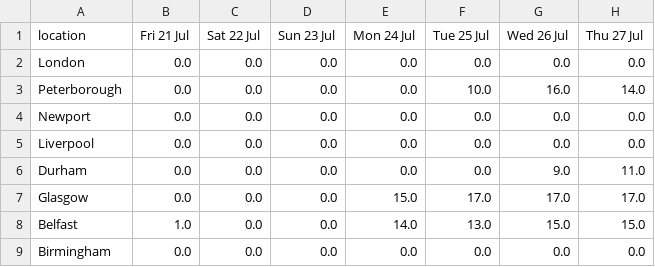
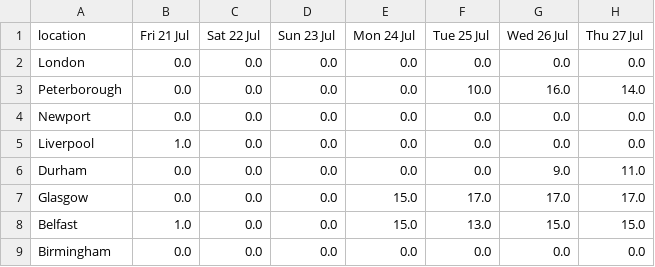
Before and after one commit to mshodge/youshallnotpassport, a CSV file: data/fast_track_appointments_cal.csv, drawn as a sheet; only a part is shown; the diff names each change by its address in the sheet, - before the commit and + after, or states it on an @@ line.

Commit message:
updating fast track appointment cal data

```diff
--- a/data/fast_track_appointments_cal.csv
+++ b/data/fast_track_appointments_cal.csv
-B5 (Fri 21 Jul): 0.0
+B5 (Fri 21 Jul): 1.0
-E8 (Mon 24 Jul): 14.0
+E8 (Mon 24 Jul): 15.0
```
